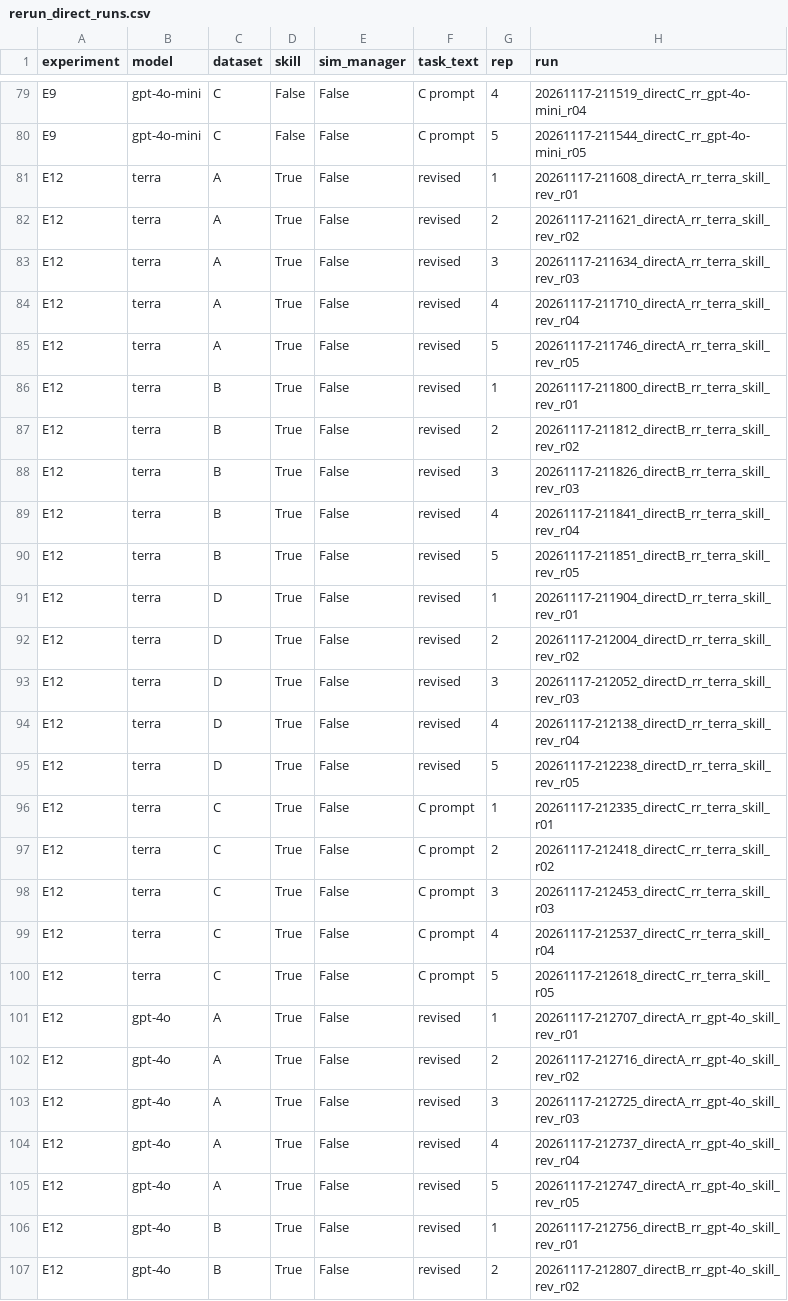
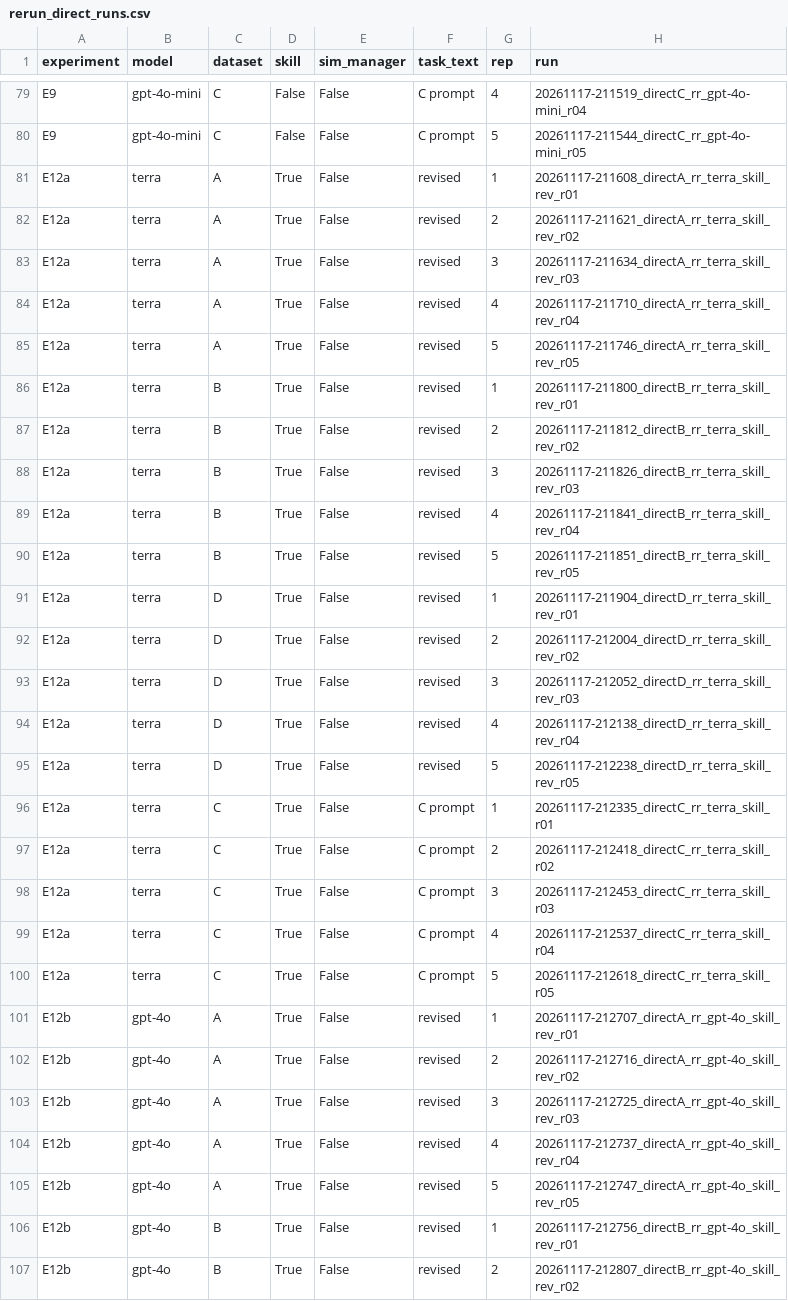
Before and after one commit to GPT-Laboratory/aiming_for_productivity_staff_scheduling_pilot_evaluation, a CSV file: results/rerun_direct_runs.csv, drawn as a sheet; only a part is shown, gaps mark what is left out; the diff covers the shown part only; the diff names each change by its address in the sheet, - before the commit and + after, or states it on an @@ line.

```diff
--- a/results/rerun_direct_runs.csv
+++ b/results/rerun_direct_runs.csv
-A81:A100 (experiment): E12
+A81:A100 (experiment): E12a
-A101:A107 (experiment): E12
+A101:A107 (experiment): E12b
```
Also changed, not shown: 33 edited cells elsewhere in this file, results/rerun_summary.csv, 2 other files.
